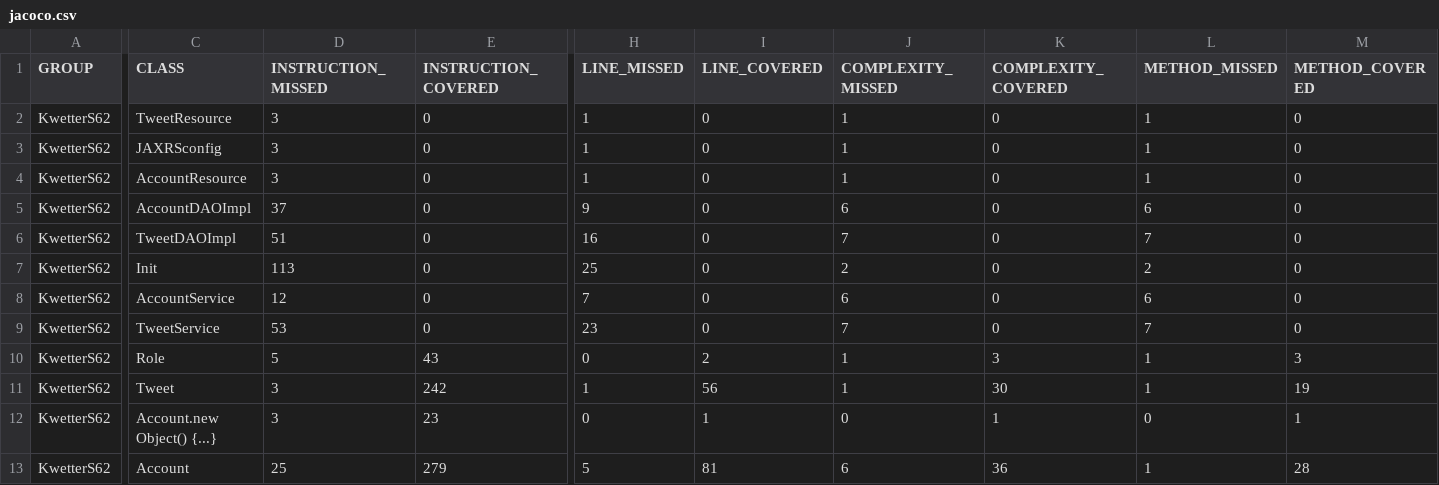
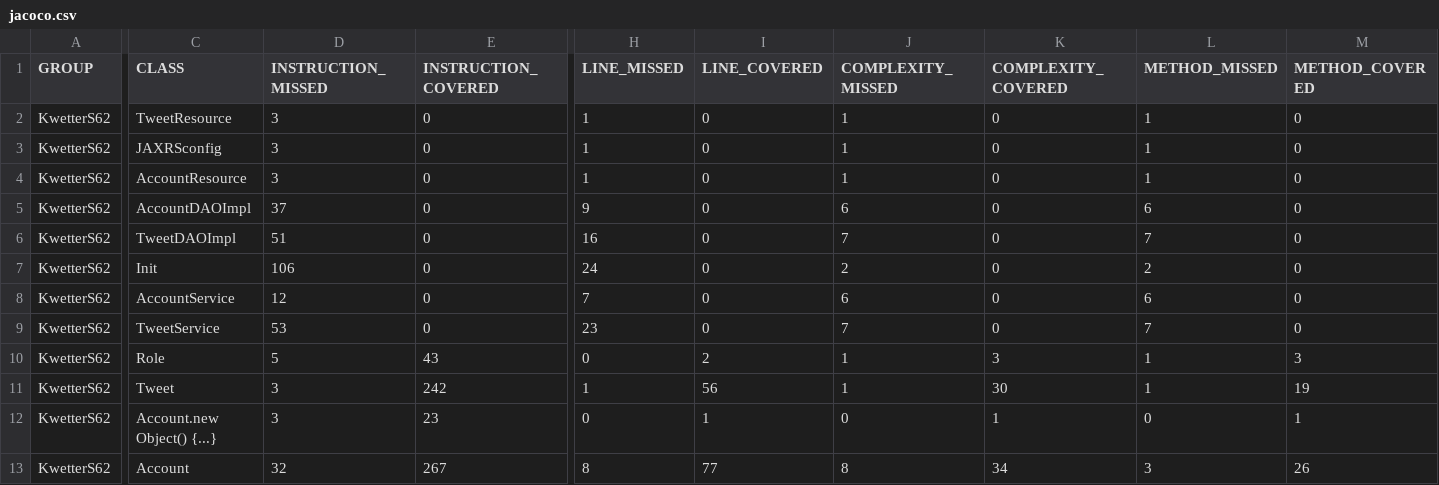
Before and after one commit to teunvdwijst/KwetterAPI, a CSV file: target/site/jacoco/jacoco.csv, drawn as a sheet; only a part is shown, gaps mark what is left out; the diff names each change by its address in the sheet, - before the commit and + after, or states it on an @@ line.

```diff
--- a/target/site/jacoco/jacoco.csv
+++ b/target/site/jacoco/jacoco.csv
-D7 (INSTRUCTION_MISSED): 113
+D7 (INSTRUCTION_MISSED): 106
-H7 (LINE_MISSED): 25
+H7 (LINE_MISSED): 24
-D13 (INSTRUCTION_MISSED): 25
+D13 (INSTRUCTION_MISSED): 32
-E13 (INSTRUCTION_COVERED): 279
+E13 (INSTRUCTION_COVERED): 267
-H13 (LINE_MISSED): 5
+H13 (LINE_MISSED): 8
-I13 (LINE_COVERED): 81
+I13 (LINE_COVERED): 77
-J13 (COMPLEXITY_MISSED): 6
+J13 (COMPLEXITY_MISSED): 8
-K13 (COMPLEXITY_COVERED): 36
+K13 (COMPLEXITY_COVERED): 34
-L13 (METHOD_MISSED): 1
+L13 (METHOD_MISSED): 3
-M13 (METHOD_COVERED): 28
+M13 (METHOD_COVERED): 26
```
Also changed, not shown: 34 other files.
